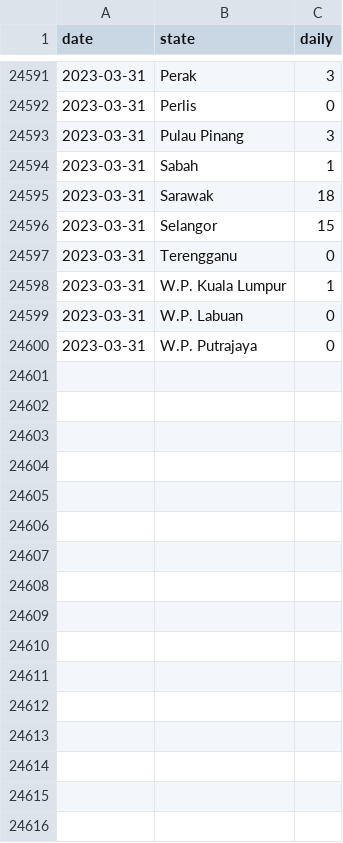
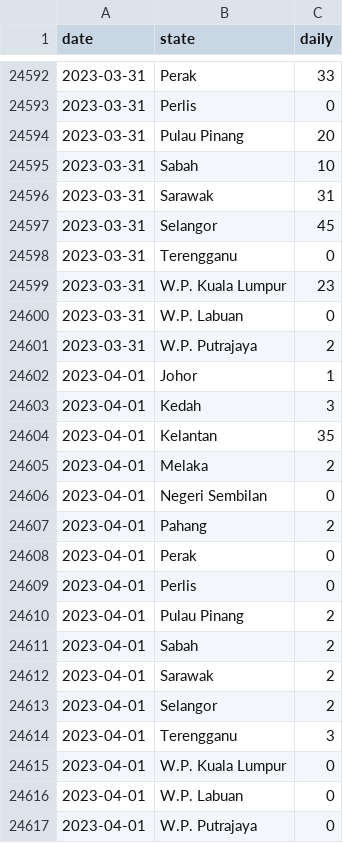
Before and after one commit to MoH-Malaysia/data-pekab40-public, a CSV file: screenings_state.csv, drawn as a sheet; only a part is shown, gaps mark what is left out; the diff covers the shown part only.

```diff
--- a/screenings_state.csv
+++ b/screenings_state.csv
@@ -24591,10 +24592,26 @@ date,state,daily
-2023-03-31,Perak,3
+2023-03-31,Perak,33
 2023-03-31,Perlis,0
-2023-03-31,Pulau Pinang,3
-2023-03-31,Sabah,1
-2023-03-31,Sarawak,18
-2023-03-31,Selangor,15
+2023-03-31,Pulau Pinang,20
+2023-03-31,Sabah,10
+2023-03-31,Sarawak,31
+2023-03-31,Selangor,45
 2023-03-31,Terengganu,0
-2023-03-31,W.P. Kuala Lumpur,1
+2023-03-31,W.P. Kuala Lumpur,23
 2023-03-31,W.P. Labuan,0
-2023-03-31,W.P. Putrajaya,0
+2023-03-31,W.P. Putrajaya,2
+2023-04-01,Johor,1
+2023-04-01,Kedah,3
+2023-04-01,Kelantan,35
+2023-04-01,Melaka,2
+2023-04-01,Negeri Sembilan,0
+2023-04-01,Pahang,2
+2023-04-01,Perak,0
+2023-04-01,Perlis,0
+2023-04-01,Pulau Pinang,2
+2023-04-01,Sabah,2
+2023-04-01,Sarawak,2
+2023-04-01,Selangor,2
+2023-04-01,Terengganu,3
+2023-04-01,W.P. Kuala Lumpur,0
+2023-04-01,W.P. Labuan,0
+2023-04-01,W.P. Putrajaya,0
```
Also changed, not shown: 1 added row and 83 edited cells elsewhere in this file.
